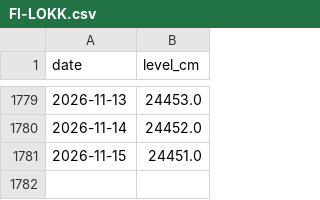
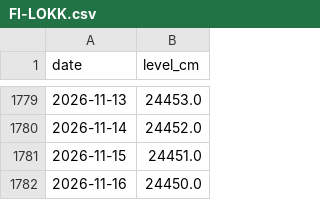
Before and after one commit to geoworldlook/water-check, a CSV file: data/levels/FI-LOKK.csv, drawn as a sheet; only a part is shown, gaps mark what is left out; the diff names each change by its address in the sheet, - before the commit and + after, or states it on an @@ line.

```diff
--- a/data/levels/FI-LOKK.csv
+++ b/data/levels/FI-LOKK.csv
+row 1782: 2026-11-16 | 24450.0
```
Also changed, not shown: data/levels/FI-PORT.csv, data/levels/PL-GOPL.csv, 6 other files.
